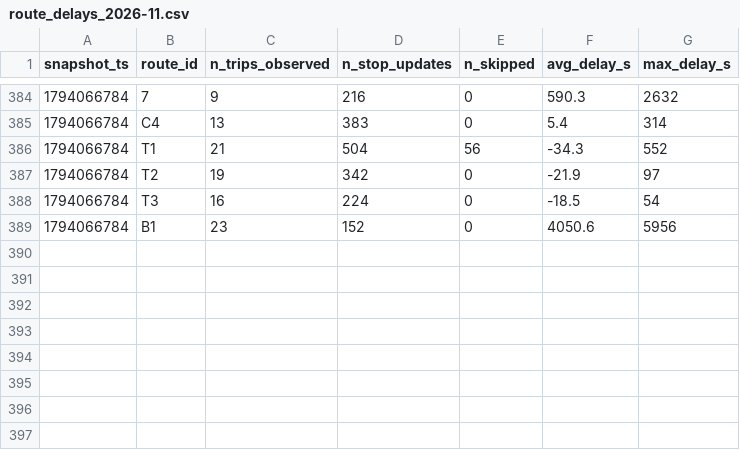
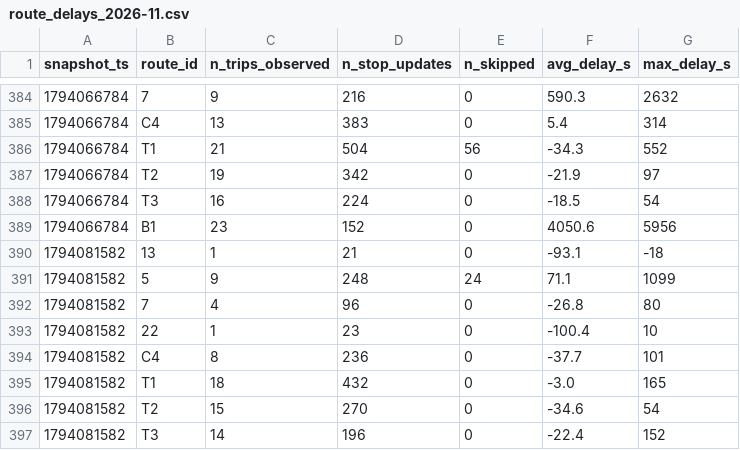
Before and after one commit to Warren-BI-Projet/TD2_DELIVERY_MANUAL_smart_mobility_lemans, a CSV file: data/history/route_delays_2026-11.csv, drawn as a sheet; only a part is shown, gaps mark what is left out.

```diff
--- a/data/history/route_delays_2026-11.csv
+++ b/data/history/route_delays_2026-11.csv
@@ -389 +389,9 @@ snapshot_ts,route_id,n_trips_observed,n_stop_updates,n_skipped,avg_delay_s,max_d
 1794066784,B1,23,152,0,4050.6,5956
+1794081582,13,1,21,0,-93.1,-18
+1794081582,5,9,248,24,71.1,1099
+1794081582,7,4,96,0,-26.8,80
+1794081582,22,1,23,0,-100.4,10
+1794081582,C4,8,236,0,-37.7,101
+1794081582,T1,18,432,0,-3.0,165
+1794081582,T2,15,270,0,-34.6,54
+1794081582,T3,14,196,0,-22.4,152
```
Also changed, not shown: 1 other file.
